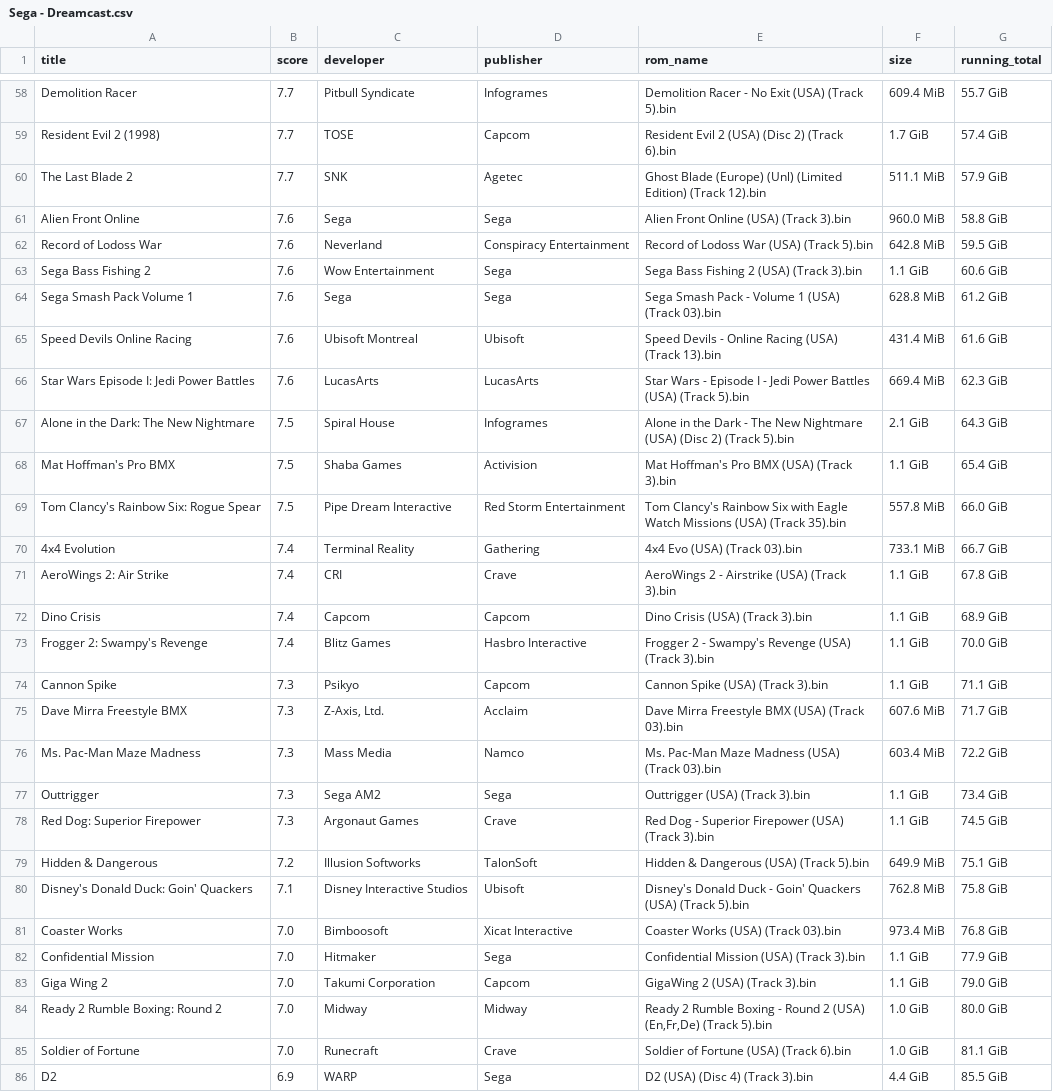
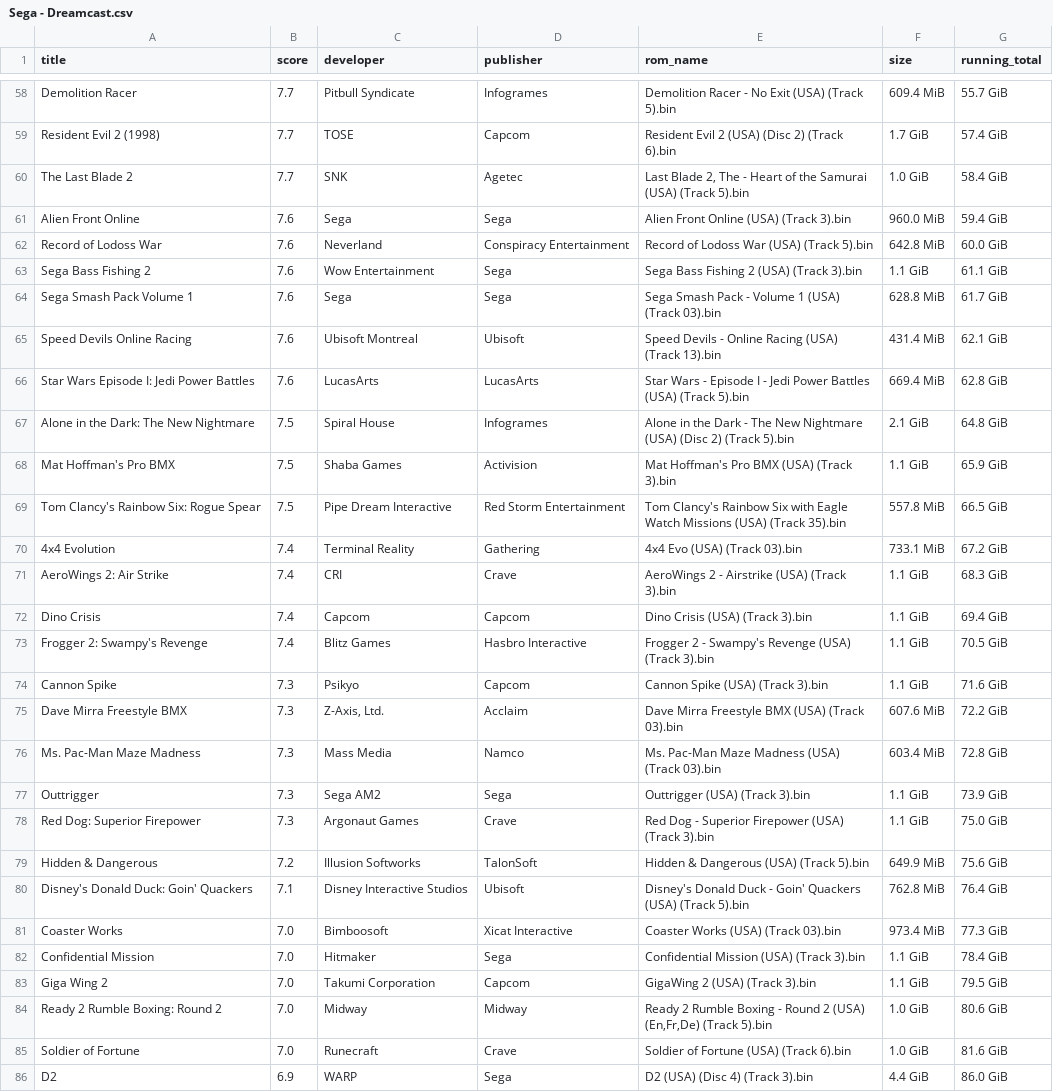
Before and after one commit to claabs/top-games-size, a CSV file: game_lists/all/best_critic_4/Sega - Dreamcast.csv, drawn as a sheet; only a part is shown, gaps mark what is left out; the diff covers the shown part only; the diff names each change by its address in the sheet, - before the commit and + after, or states it on an @@ line.

```diff
--- a/game_lists/all/best_critic_4/Sega - Dreamcast.csv
+++ b/game_lists/all/best_critic_4/Sega - Dreamcast.csv
-E60 (rom_name): Ghost Blade (Europe) (Unl) (Limited Edition) (Track 12).bin
+E60 (rom_name): Last Blade 2, The - Heart of the Samurai (USA) (Track 5).bin
-F60 (size): 511.1 MiB
+F60 (size): 1.0 GiB
-G60 (running_total): 57.9 GiB
+G60 (running_total): 58.4 GiB
-G61 (running_total): 58.8 GiB
+G61 (running_total): 59.4 GiB
-G62 (running_total): 59.5 GiB
+G62 (running_total): 60.0 GiB
-G63 (running_total): 60.6 GiB
+G63 (running_total): 61.1 GiB
-G64 (running_total): 61.2 GiB
+G64 (running_total): 61.7 GiB
-G65 (running_total): 61.6 GiB
+G65 (running_total): 62.1 GiB
-G66 (running_total): 62.3 GiB
+G66 (running_total): 62.8 GiB
-G67 (running_total): 64.3 GiB
+G67 (running_total): 64.8 GiB
-G68 (running_total): 65.4 GiB
+G68 (running_total): 65.9 GiB
-G69 (running_total): 66.0 GiB
+G69 (running_total): 66.5 GiB
-G70 (running_total): 66.7 GiB
+G70 (running_total): 67.2 GiB
-G71 (running_total): 67.8 GiB
+G71 (running_total): 68.3 GiB
-G72 (running_total): 68.9 GiB
+G72 (running_total): 69.4 GiB
-G73 (running_total): 70.0 GiB
+G73 (running_total): 70.5 GiB
-G74 (running_total): 71.1 GiB
+G74 (running_total): 71.6 GiB
-G75 (running_total): 71.7 GiB
+G75 (running_total): 72.2 GiB
-G76 (running_total): 72.2 GiB
+G76 (running_total): 72.8 GiB
-G77 (running_total): 73.4 GiB
+G77 (running_total): 73.9 GiB
-G78 (running_total): 74.5 GiB
+G78 (running_total): 75.0 GiB
-G79 (running_total): 75.1 GiB
+G79 (running_total): 75.6 GiB
-G80 (running_total): 75.8 GiB
+G80 (running_total): 76.4 GiB
-G81 (running_total): 76.8 GiB
+G81 (running_total): 77.3 GiB
-G82 (running_total): 77.9 GiB
+G82 (running_total): 78.4 GiB
-G83 (running_total): 79.0 GiB
+G83 (running_total): 79.5 GiB
-G84 (running_total): 80.0 GiB
+G84 (running_total): 80.6 GiB
-G85 (running_total): 81.1 GiB
+G85 (running_total): 81.6 GiB
-G86 (running_total): 85.5 GiB
+G86 (running_total): 86.0 GiB
```
Also changed, not shown: 62 edited cells elsewhere in this file, game_lists/all/best_critic_4/Nintendo - GameCube.csv, game_lists/all/best_critic_4/Nintendo - Wii.csv, 8 other files.
